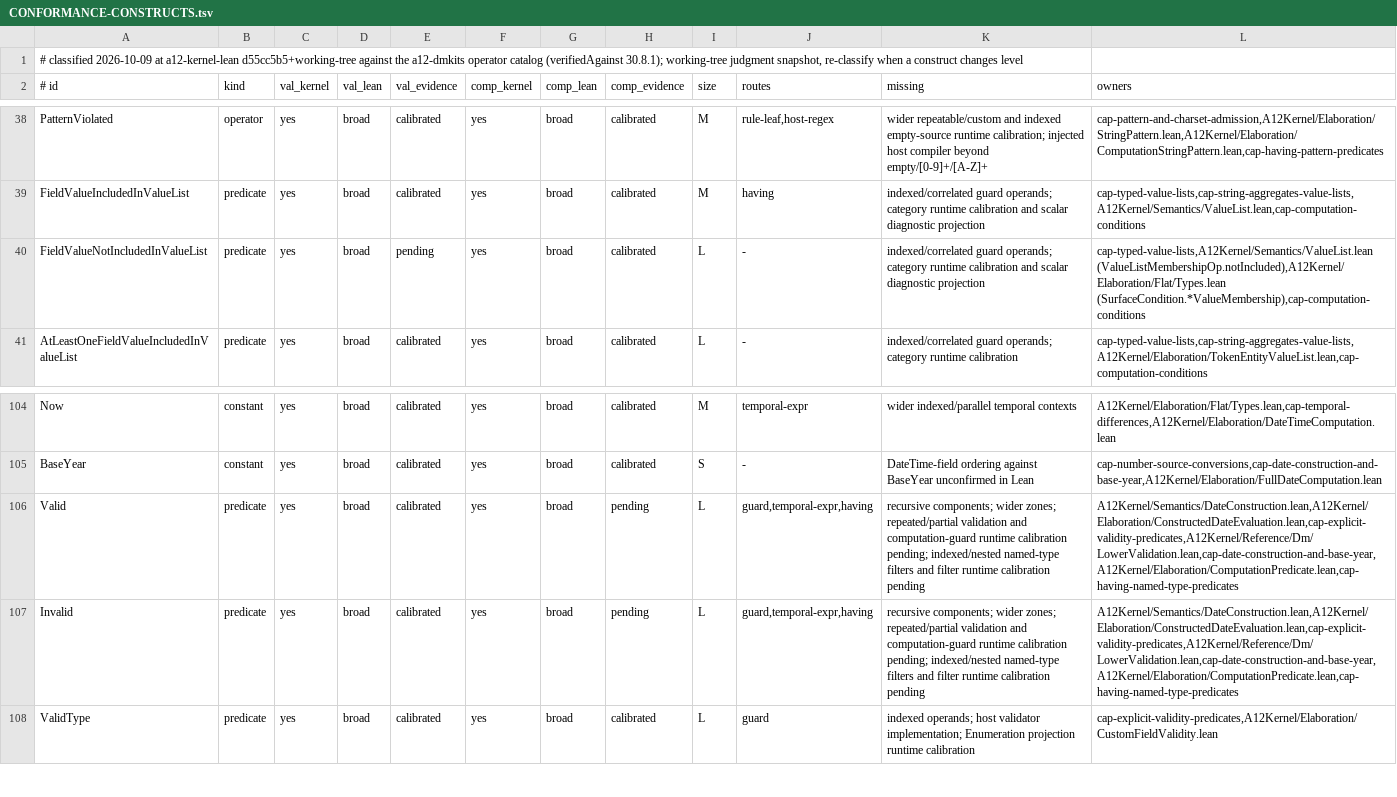
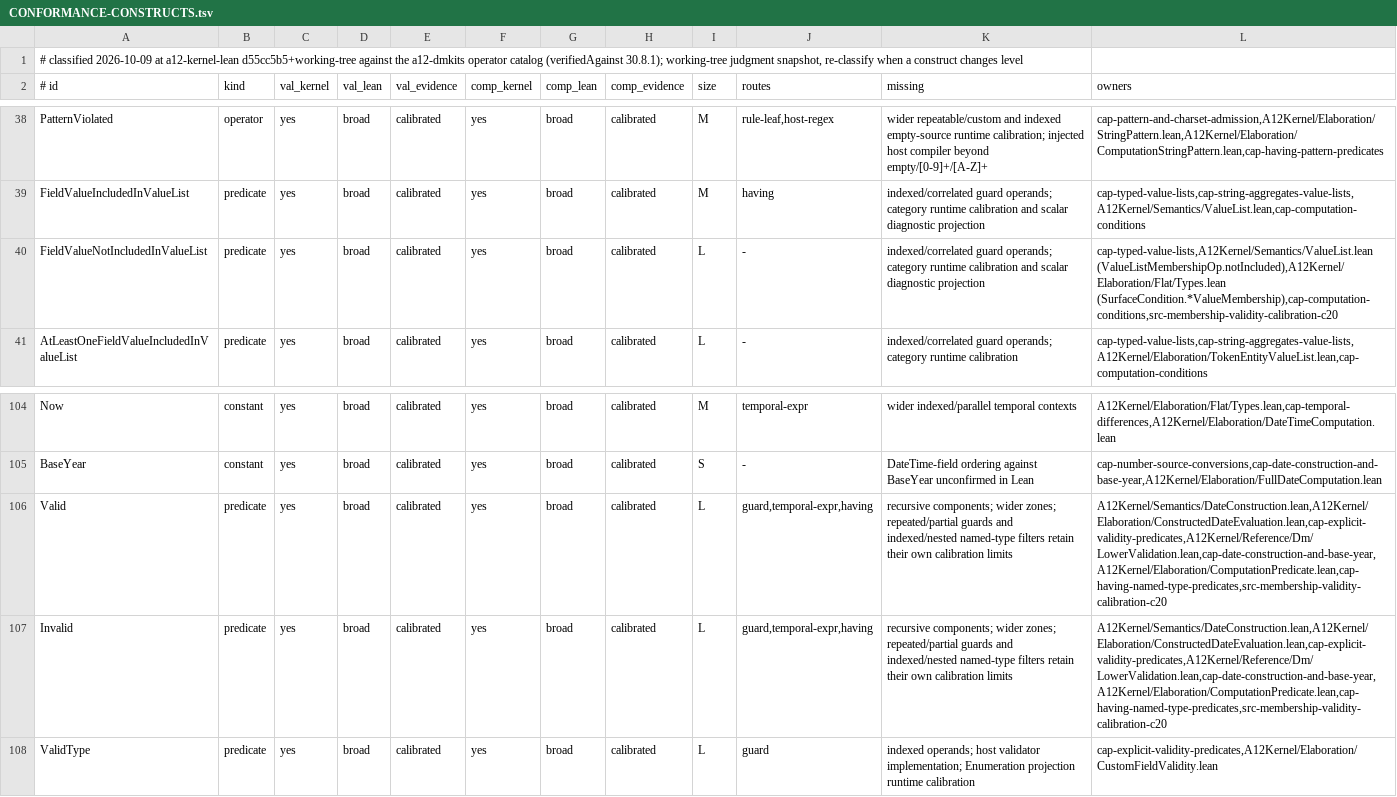
Before and after one commit to mbackschat/a12-kernel-lean, a TSV file: docs/CONFORMANCE-CONSTRUCTS.tsv, drawn as a sheet; only a part is shown, gaps mark what is left out.

Commit message:
test(conformance): calibrate membership and constructed-date guards
The retained matrix distinguishes non-membership from Boolean negation on empty inputs and separates real, unreal, incomplete and malformed Date guards. Seeded targets and admitted twins make false-guard clearing observable through the unchanged reader.

```diff
--- a/docs/CONFORMANCE-CONSTRUCTS.tsv
+++ b/docs/CONFORMANCE-CONSTRUCTS.tsv
@@ -39,3 +39,3 @@ PatternViolated	operator	yes	broad	calibrated	yes	broad	calibrated	M	rule-leaf,h
 FieldValueIncludedInValueList	predicate	yes	broad	calibrated	yes	broad	calibrated	M	having	indexed/correlated guard operands; category runtime calibration and scalar diagnostic projection	cap-typed-value-lists,cap-string-aggregates-value-lists,A12Kernel/Semantics/ValueList.lean,cap-computation-conditions
-FieldValueNotIncludedInValueList	predicate	yes	broad	pending	yes	broad	calibrated	L	-	indexed/correlated guard operands; category runtime calibration and scalar diagnostic projection	cap-typed-value-lists,A12Kernel/Semantics/ValueList.lean (ValueListMembershipOp.notIncluded),A12Kernel/Elaboration/Flat/Types.lean (SurfaceCondition.*ValueMembership),cap-computation-conditions
+FieldValueNotIncludedInValueList	predicate	yes	broad	calibrated	yes	broad	calibrated	L	-	indexed/correlated guard operands; category runtime calibration and scalar diagnostic projection	cap-typed-value-lists,A12Kernel/Semantics/ValueList.lean (ValueListMembershipOp.notIncluded),A12Kernel/Elaboration/Flat/Types.lean (SurfaceCondition.*ValueMembership),cap-computation-conditions,src-membership-validity-calibration-c20
 AtLeastOneFieldValueIncludedInValueList	predicate	yes	broad	calibrated	yes	broad	calibrated	L	-	indexed/correlated guard operands; category runtime calibration	cap-typed-value-lists,cap-string-aggregates-value-lists,A12Kernel/Elaboration/TokenEntityValueList.lean,cap-computation-conditions
@@ -105,4 +105,4 @@ Now	constant	yes	broad	calibrated	yes	broad	calibrated	M	temporal-expr	wider ind
 BaseYear	constant	yes	broad	calibrated	yes	broad	calibrated	S	-	DateTime-field ordering against BaseYear unconfirmed in Lean	cap-number-source-conversions,cap-date-construction-and-base-year,A12Kernel/Elaboration/FullDateComputation.lean
-Valid	predicate	yes	broad	calibrated	yes	broad	pending	L	guard,temporal-expr,having	recursive components; wider zones; repeated/partial validation and computation-guard runtime calibration pending; indexed/nested named-type filters and filter runtime calibration pending	A12Kernel/Semantics/DateConstruction.lean,A12Kernel/Elaboration/ConstructedDateEvaluation.lean,cap-explicit-validity-predicates,A12Kernel/Reference/Dm/LowerValidation.lean,cap-date-construction-and-base-year,A12Kernel/Elaboration/ComputationPredicate.lean,cap-having-named-type-predicates
-Invalid	predicate	yes	broad	calibrated	yes	broad	pending	L	guard,temporal-expr,having	recursive components; wider zones; repeated/partial validation and computation-guard runtime calibration pending; indexed/nested named-type filters and filter runtime calibration pending	A12Kernel/Semantics/DateConstruction.lean,A12Kernel/Elaboration/ConstructedDateEvaluation.lean,cap-explicit-validity-predicates,A12Kernel/Reference/Dm/LowerValidation.lean,cap-date-construction-and-base-year,A12Kernel/Elaboration/ComputationPredicate.lean,cap-having-named-type-predicates
+Valid	predicate	yes	broad	calibrated	yes	broad	calibrated	L	guard,temporal-expr,having	recursive components; wider zones; repeated/partial guards and indexed/nested named-type filters retain their own calibration limits	A12Kernel/Semantics/DateConstruction.lean,A12Kernel/Elaboration/ConstructedDateEvaluation.lean,cap-explicit-validity-predicates,A12Kernel/Reference/Dm/LowerValidation.lean,cap-date-construction-and-base-year,A12Kernel/Elaboration/ComputationPredicate.lean,cap-having-named-type-predicates,src-membership-validity-calibration-c20
+Invalid	predicate	yes	broad	calibrated	yes	broad	calibrated	L	guard,temporal-expr,having	recursive components; wider zones; repeated/partial guards and indexed/nested named-type filters retain their own calibration limits	A12Kernel/Semantics/DateConstruction.lean,A12Kernel/Elaboration/ConstructedDateEvaluation.lean,cap-explicit-validity-predicates,A12Kernel/Reference/Dm/LowerValidation.lean,cap-date-construction-and-base-year,A12Kernel/Elaboration/ComputationPredicate.lean,cap-having-named-type-predicates,src-membership-validity-calibration-c20
 ValidType	predicate	yes	broad	calibrated	yes	broad	calibrated	L	guard	indexed operands; host validator implementation; Enumeration projection runtime calibration	cap-explicit-validity-predicates,A12Kernel/Elaboration/CustomFieldValidity.lean
```
Also changed, not shown: 11 other files.
